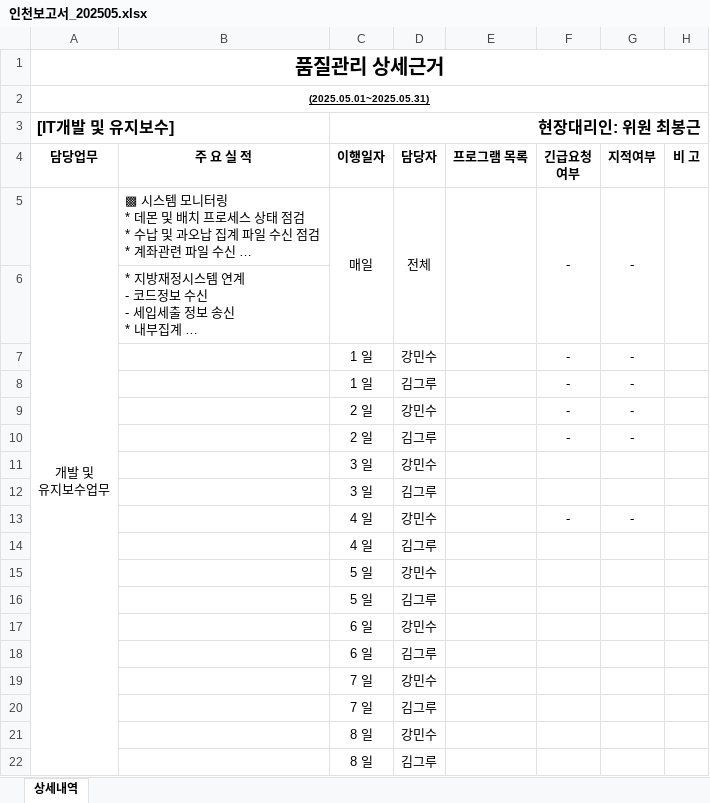
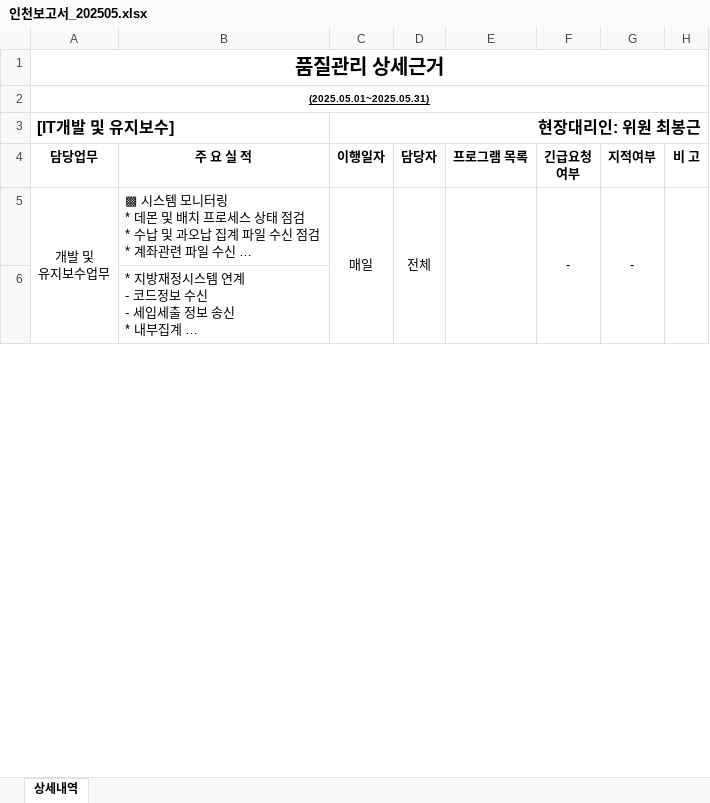
Before and after one commit to naman79/sidogeumgo_2024, an Excel workbook: 인천보고서_202505.xlsx, sheet 상세내역, drawn as a sheet; only a part is shown; long unchanged cells end in …; values as stored, in another font and other column widths than the file's, no borders; removed rows and columns are numbered as before the commit, all else as after; the diff covers the shown part only; the diff names each change by its address in the sheet, - before the commit and + after, or states it on an @@ line.

```diff
--- a/인천보고서_202505.xlsx (sheet 상세내역)
+++ b/인천보고서_202505.xlsx (sheet 상세내역)
-row 7:  |  | 1 일 | 강민수 |  | - | -
-row 8:  |  | 1 일 | 김그루 |  | - | -
-row 9:  |  | 2 일 | 강민수 |  | - | -
-row 10:  |  | 2 일 | 김그루 |  | - | -
-row 11:  |  | 3 일 | 강민수
-row 12:  |  | 3 일 | 김그루
-row 13:  |  | 4 일 | 강민수 |  | - | -
-row 14:  |  | 4 일 | 김그루
-row 15:  |  | 5 일 | 강민수
-row 16:  |  | 5 일 | 김그루
-row 17:  |  | 6 일 | 강민수
-row 18:  |  | 6 일 | 김그루
-row 19:  |  | 7 일 | 강민수
-row 20:  |  | 7 일 | 김그루
-row 21:  |  | 8 일 | 강민수
-row 22:  |  | 8 일 | 김그루
```
Also changed, not shown: 40 added rows, 47 removed rows, 1 moved row, 2 edited cells and merged cells elsewhere in this sheet, 인천보고서_202505(통합).xlsx, 3 other files.
